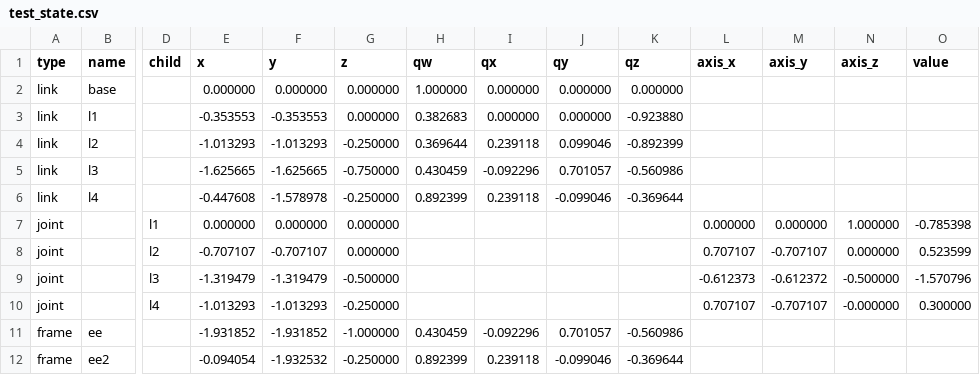
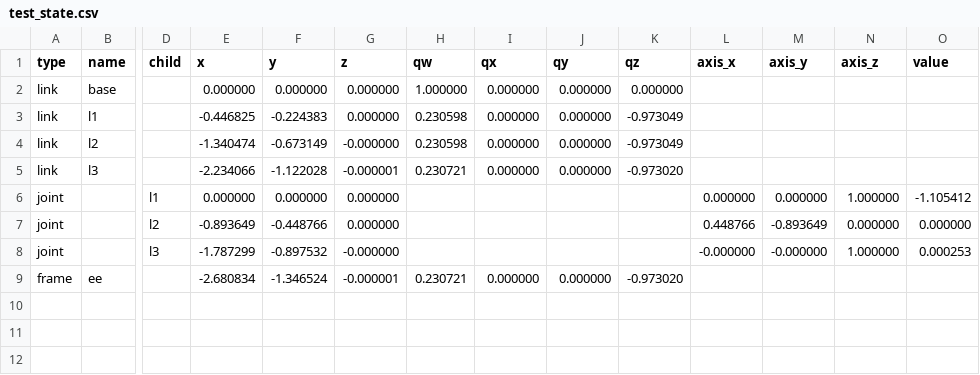
Before and after one commit to IDirkI/Cobalt, a CSV file: results/kinematics/test_state.csv, drawn as a sheet; only a part is shown, gaps mark what is left out; removed rows and columns are numbered as before the commit, all else as after; rows hold the shown columns only; the diff names each change by its address in the sheet, - before the commit and + after, or states it on an @@ line.

Commit message:
Add initial InverseKinematics module
IK is incomplete and buggy

```diff
--- a/results/kinematics/test_state.csv
+++ b/results/kinematics/test_state.csv
-E3 (x): -0.353553
+E3 (x): -0.446825
-F3 (y): -0.353553
+F3 (y): -0.224383
-H3 (qw): 0.382683
+H3 (qw): 0.230598
-K3 (qz): -0.923880
+K3 (qz): -0.973049
-row 4: link | l2 |  | -1.013293 | -1.013293 | -0.250000 | 0.369644 | 0.239118 | 0.099046 | -0.892399
-row 5: link | l3 |  | -1.625665 | -1.625665 | -0.750000 | 0.430459 | -0.092296 | 0.701057 | -0.560986
-row 6: link | l4 |  | -0.447608 | -1.578978 | -0.250000 | 0.892399 | 0.239118 | -0.099046 | -0.369644
+row 4: link | l2 |  | -1.340474 | -0.673149 | -0.000000 | 0.230598 | 0.000000 | 0.000000 | -0.973049
+row 5: link | l3 |  | -2.234066 | -1.122028 | -0.000001 | 0.230721 | 0.000000 | 0.000000 | -0.973020
-O6 (value): -0.785398
+O6 (value): -1.105412
-E7 (x): -0.707107
+E7 (x): -0.893649
-F7 (y): -0.707107
+F7 (y): -0.448766
-L7 (axis_x): 0.707107
+L7 (axis_x): 0.448766
-M7 (axis_y): -0.707107
+M7 (axis_y): -0.893649
-O7 (value): 0.523599
+O7 (value): 0.000000
-E8 (x): -1.319479
+E8 (x): -1.787299
-F8 (y): -1.319479
+F8 (y): -0.897532
-G8 (z): -0.500000
+G8 (z): -0.000000
-L8 (axis_x): -0.612373
+L8 (axis_x): -0.000000
-M8 (axis_y): -0.612372
+M8 (axis_y): -0.000000
-N8 (axis_z): -0.500000
+N8 (axis_z): 1.000000
-O8 (value): -1.570796
+O8 (value): 0.000253
-row 10: joint |  | l4 | -1.013293 | -1.013293 | -0.250000 |  |  |  |  | 0.707107 | -0.707107 | -0.000000 | 0.300000
-E9 (x): -1.931852
+E9 (x): -2.680834
-F9 (y): -1.931852
+F9 (y): -1.346524
-G9 (z): -1.000000
+G9 (z): -0.000001
-H9 (qw): 0.430459
+H9 (qw): 0.230721
-I9 (qx): -0.092296
+I9 (qx): 0.000000
-J9 (qy): 0.701057
+J9 (qy): 0.000000
-K9 (qz): -0.560986
+K9 (qz): -0.973020
-row 12: frame | ee2 |  | -0.094054 | -1.932532 | -0.250000 | 0.892399 | 0.239118 | -0.099046 | -0.369644
```
Also changed, not shown: 11 other files.
